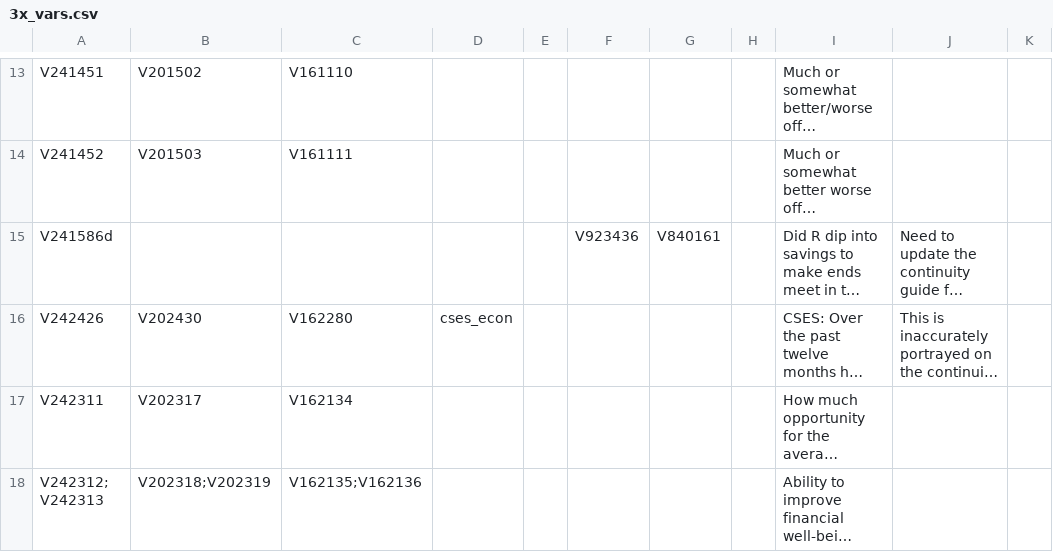
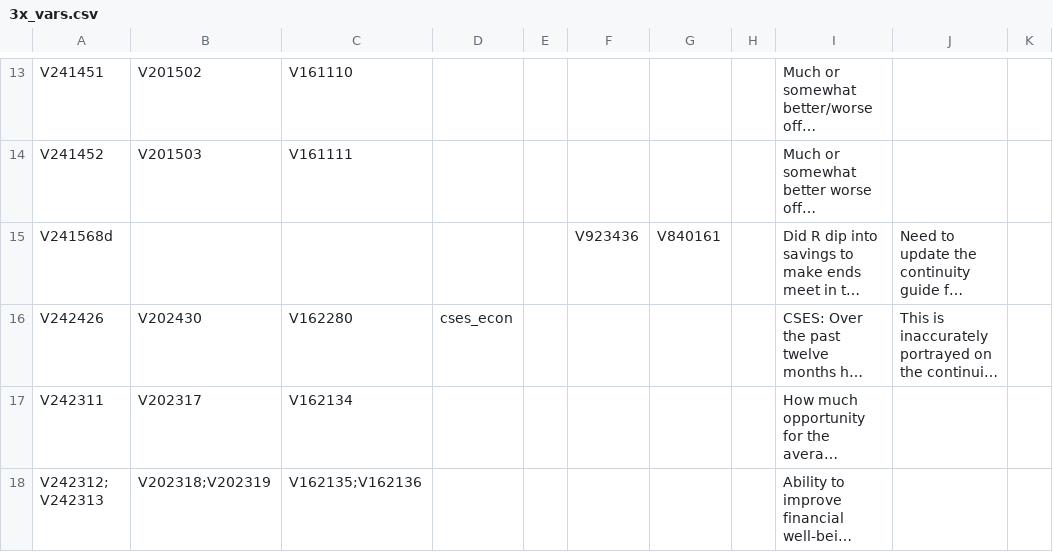
Before and after one commit to pxyi0126/cumulative_anes, a CSV file: data/raw/3x_vars.csv, drawn as a sheet; only a part is shown, gaps mark what is left out; long unchanged cells end in …; the diff names each change by its address in the sheet, - before the commit and + after, or states it on an @@ line.

```diff
--- a/data/raw/3x_vars.csv
+++ b/data/raw/3x_vars.csv
-A15: V241586d
+A15: V241568d
```
Also changed, not shown: data/processed/cdf.csv, 5 other files.
